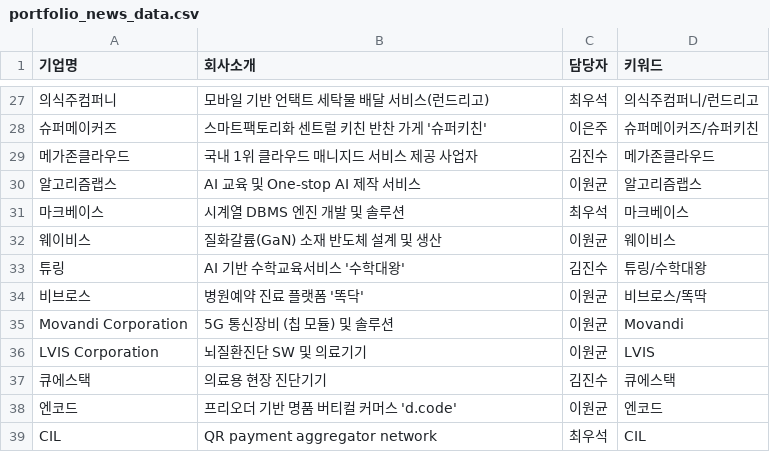
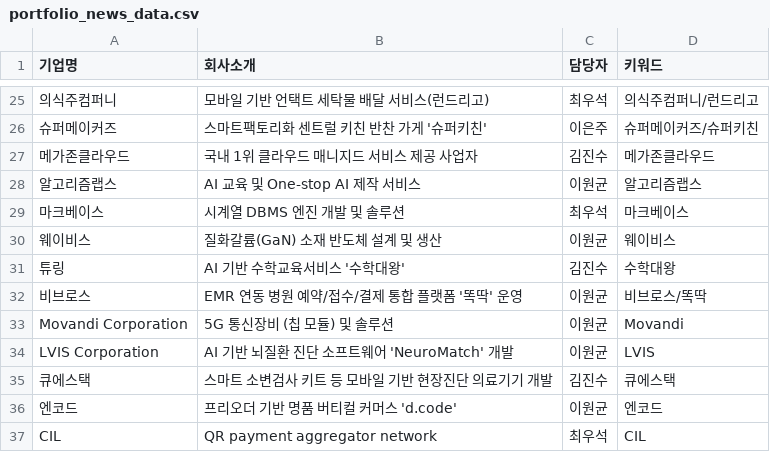
Before and after one commit to jake-ds/kti-newsletter, a CSV file: portfolio_news_data.csv, drawn as a sheet; only a part is shown, gaps mark what is left out; the diff covers the shown part only.

```diff
--- a/portfolio_news_data.csv
+++ b/portfolio_news_data.csv
@@ -32,7 +30,7 @@
 웨이비스,질화갈륨(GaN) 소재 반도체 설계 및 생산,이원균,웨이비스
-튜링,AI 기반 수학교육서비스 '수학대왕',김진수,튜링/수학대왕
-비브로스,병원예약 진료 플랫폼 '똑닥',이원균,비브로스/똑딱
+튜링,AI 기반 수학교육서비스 '수학대왕',김진수,수학대왕
+비브로스,EMR 연동 병원 예약/접수/결제 통합 플랫폼 '똑딱' 운영,이원균,비브로스/똑딱
 Movandi Corporation,5G 통신장비 (칩 모듈) 및 솔루션 ,이원균,Movandi
-LVIS Corporation,뇌질환진단 SW 및 의료기기,이원균,LVIS
-큐에스택,의료용 현장 진단기기,김진수,큐에스택
+LVIS Corporation,AI 기반 뇌질환 진단 소프트웨어 'NeuroMatch' 개발,이원균,LVIS
+큐에스택,스마트 소변검사 키트 등 모바일 기반 현장진단 의료기기 개발,김진수,큐에스택
 엔코드,프리오더 기반 명품 버티컬 커머스 'd.code',이원균,엔코드
```
Also changed, not shown: 6 added rows, 2 removed rows and 26 edited cells elsewhere in this file, 17 other files.
